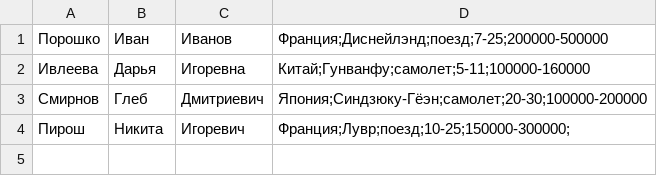
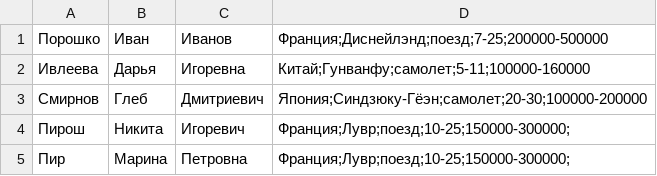
Before and after one commit to VasaStulo/Ruby, a CSV file: tur_laba/data/tourists.csv, drawn as a sheet.

```diff
--- a/tur_laba/data/tourists.csv
+++ b/tur_laba/data/tourists.csv
@@ -4 +4,2 @@
 Пирош,Никита,Игоревич,Франция;Лувр;поезд;10-25;150000-300000;
+Пир,Марина,Петровна,Франция;Лувр;поезд;10-25;150000-300000;
```
Also changed, not shown: 4 other files.
